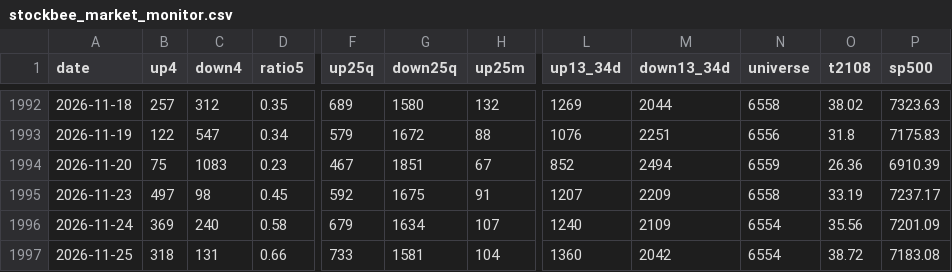
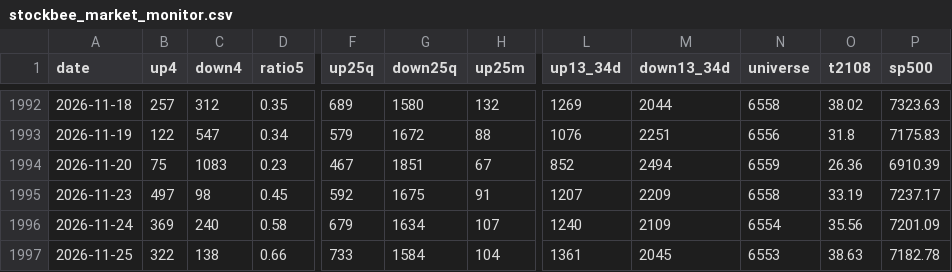
Before and after one commit to TheMrTBO/market-monitor, a CSV file: stockbee_market_monitor.csv, drawn as a sheet; only a part is shown, gaps mark what is left out; the diff names each change by its address in the sheet, - before the commit and + after, or states it on an @@ line.

```diff
--- a/stockbee_market_monitor.csv
+++ b/stockbee_market_monitor.csv
-B1997 (up4): 318
+B1997 (up4): 322
-C1997 (down4): 131
+C1997 (down4): 138
-G1997 (down25q): 1581
+G1997 (down25q): 1584
-L1997 (up13_34d): 1360
+L1997 (up13_34d): 1361
-M1997 (down13_34d): 2042
+M1997 (down13_34d): 2045
-N1997 (universe): 6554
+N1997 (universe): 6553
-O1997 (t2108): 38.72
+O1997 (t2108): 38.63
-P1997 (sp500): 7183.08
+P1997 (sp500): 7182.78
```
Also changed, not shown: 3 other files.
